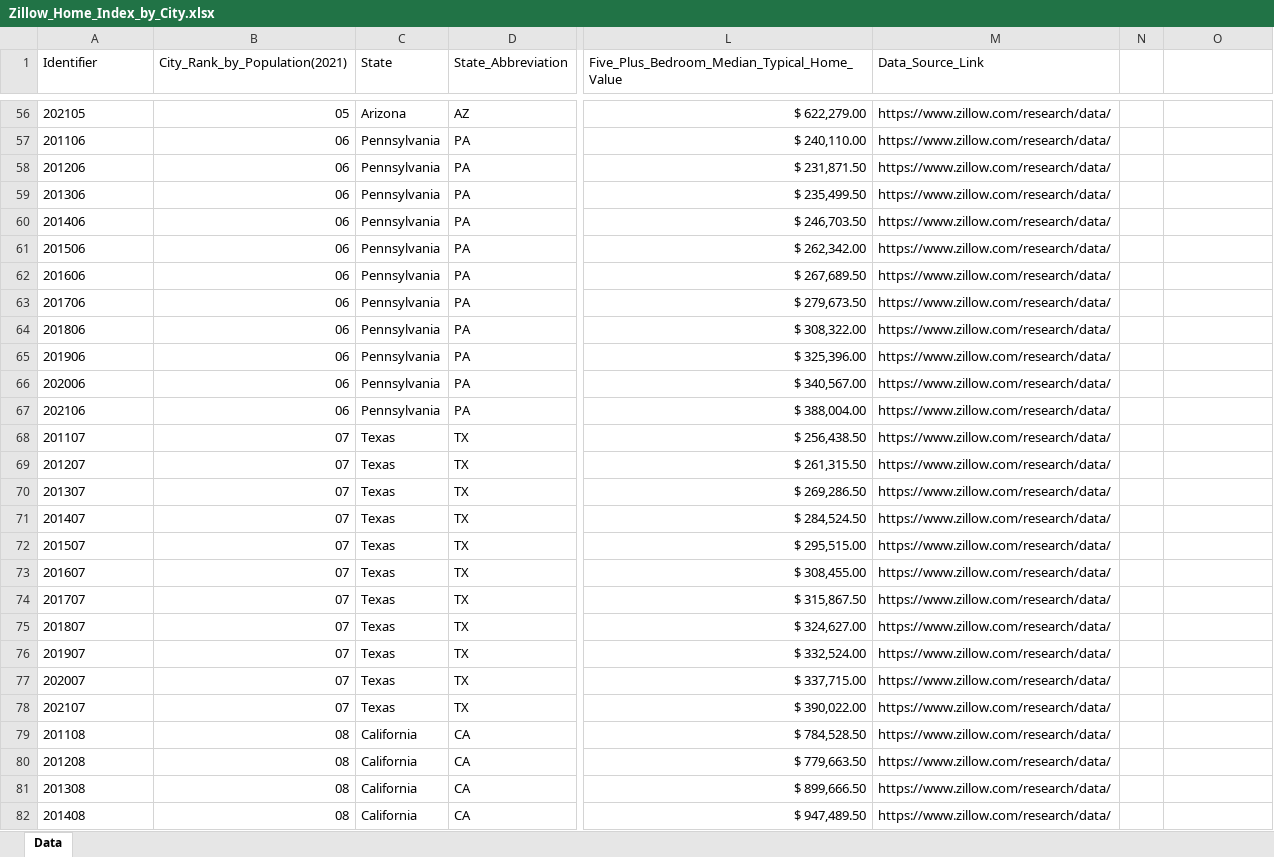
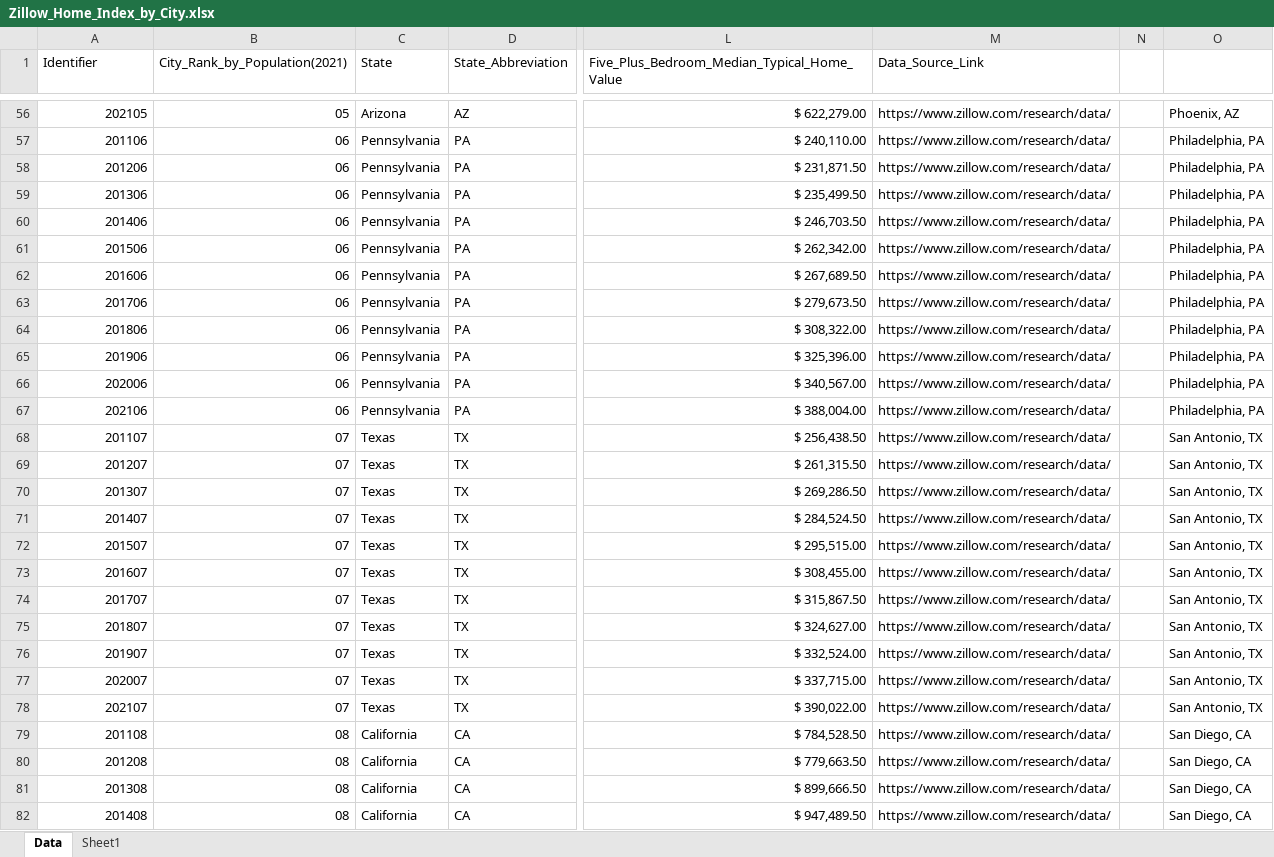
Before and after one commit to BryantKlewer/Housing_Affordability, an Excel workbook: Datasets/Zillow_Home_Index_by_City.xlsx, sheet Data, drawn as a sheet; only a part is shown, gaps mark what is left out; values as stored, in another font and other column widths than the file's, no borders; table styles not drawn; the diff covers the shown part only; the diff names each change by its address in the sheet, - before the commit and + after, or states it on an @@ line.

Commit message:
Created Affordability Scores and Joined Data Tables
Used Jupyter Notebook to create affordability scores and resulting Excel and CSV files, used Tableau Prep to join all data tables into a Master_Data_Set table.

```diff
--- a/Datasets/Zillow_Home_Index_by_City.xlsx (sheet Data)
+++ b/Datasets/Zillow_Home_Index_by_City.xlsx (sheet Data)
+sheet tab: Sheet1
-A56:A82 alignment: left
+A56:A82 alignment: right
-O56: (empty)
+O56: Phoenix, AZ
-O57:O67: (empty)
+O57:O67: Philadelphia, PA
-O68:O78: (empty)
+O68:O78: San Antonio, TX
-O79:O82: (empty)
+O79:O82: San Diego, CA
```
Also changed, not shown: 798 edited cells and cell formats elsewhere in this sheet, Datasets/acs_median_rental_rate.xlsx, 12 other files.
